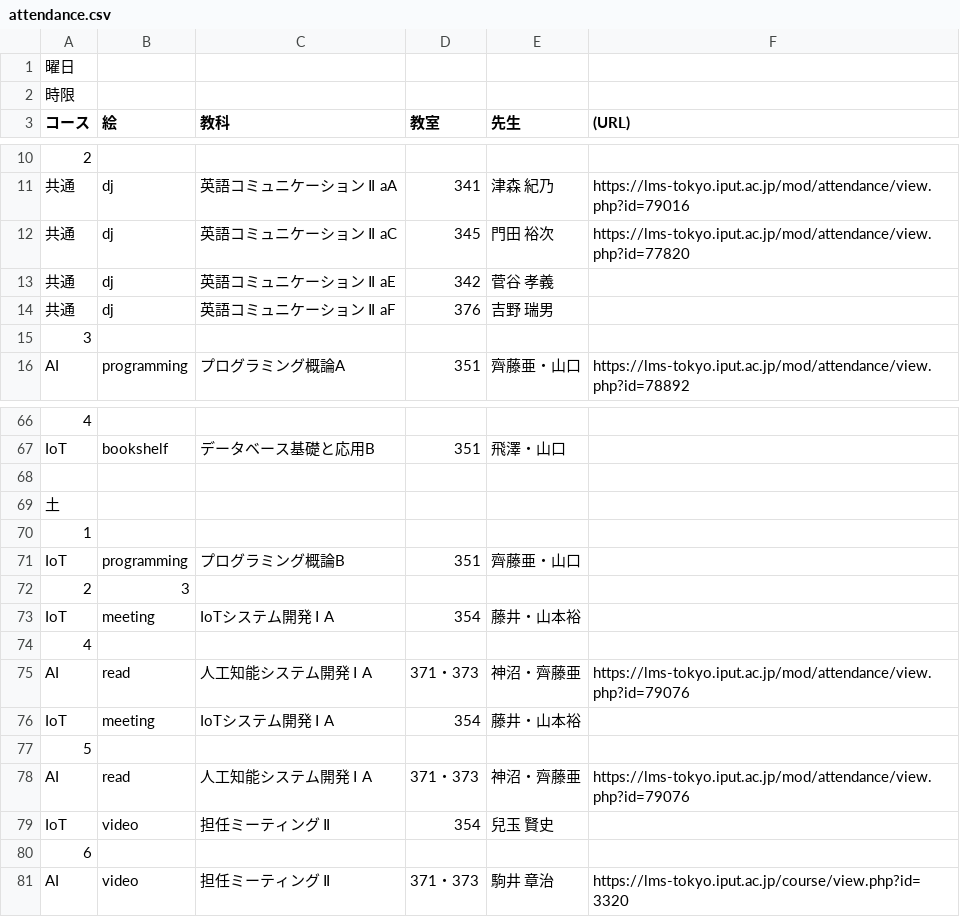
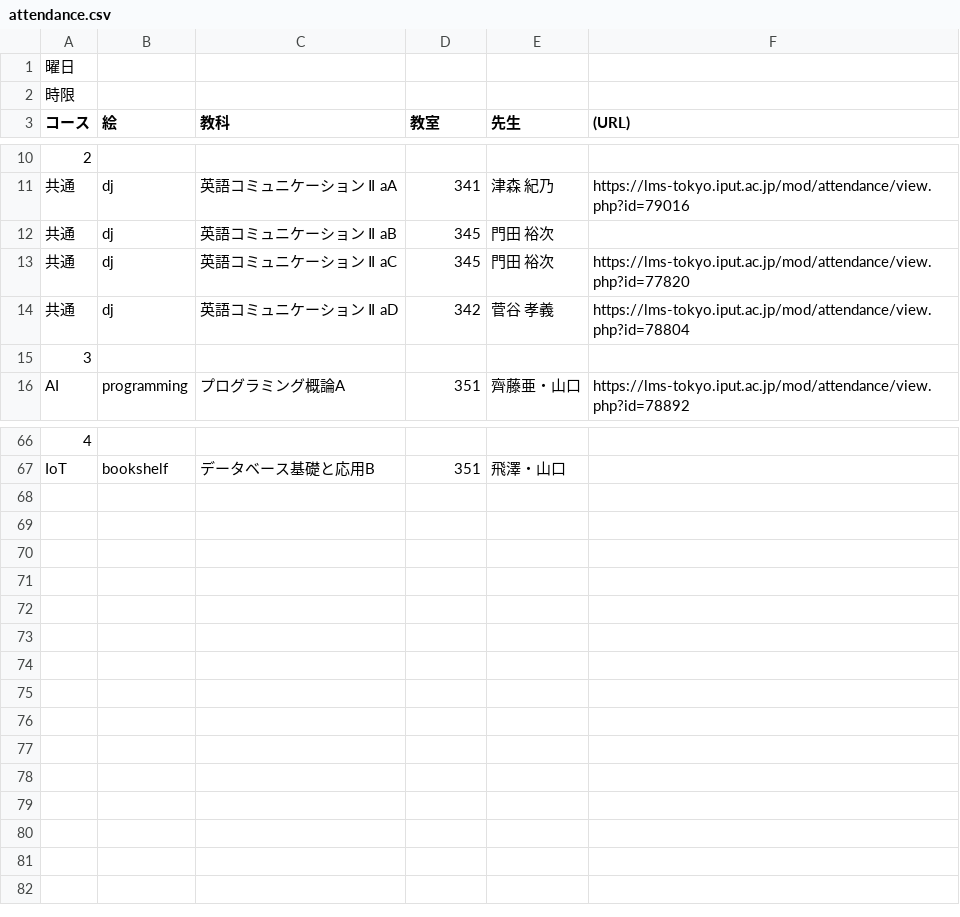
Before and after one commit to Phi110/f-management-system, a CSV file: csv/attendance.csv, drawn as a sheet; only a part is shown, gaps mark what is left out; removed rows and columns are numbered as before the commit, all else as after; the diff names each change by its address in the sheet, - before the commit and + after, or states it on an @@ line.

Commit message:
Add files via upload

```diff
--- a/csv/attendance.csv
+++ b/csv/attendance.csv
+row 12: 共通 | dj | 英語コミュニケーション Ⅱ aB | 345 | 門田 裕次
-row 13: 共通 | dj | 英語コミュニケーション Ⅱ aE | 342 | 菅谷 孝義
-row 14: 共通 | dj | 英語コミュニケーション Ⅱ aF | 376 | 吉野 瑞男
+row 14: 共通 | dj | 英語コミュニケーション Ⅱ aD | 342 | 菅谷 孝義 | https://lms-tokyo.iput.ac.jp/mod/attendance/view.php?id=78804
-row 68: (empty)
-row 69: 土
-row 70: 1
-row 71: IoT | programming | プログラミング概論B | 351 | 齊藤亜・山口
-row 72: 2 | 3
-row 73: IoT | meeting | IoTシステム開発 Ⅰ A | 354 | 藤井・山本裕
-row 74: 4
-row 75: AI | read | 人工知能システム開発 Ⅰ A | 371・373 | 神沼・齊藤亜 | https://lms-tokyo.iput.ac.jp/mod/attendance/view.php?id=79076
-row 76: IoT | meeting | IoTシステム開発 Ⅰ A | 354 | 藤井・山本裕
-row 77: 5
-row 78: AI | read | 人工知能システム開発 Ⅰ A | 371・373 | 神沼・齊藤亜 | https://lms-tokyo.iput.ac.jp/mod/attendance/view.php?id=79076
-row 79: IoT | video | 担任ミーティング Ⅱ | 354 | 兒玉 賢史
-row 80: 6
-row 81: AI | video | 担任ミーティング Ⅱ | 371・373 | 駒井 章治 | https://lms-tokyo.iput.ac.jp/course/view.php?id=3320
```
